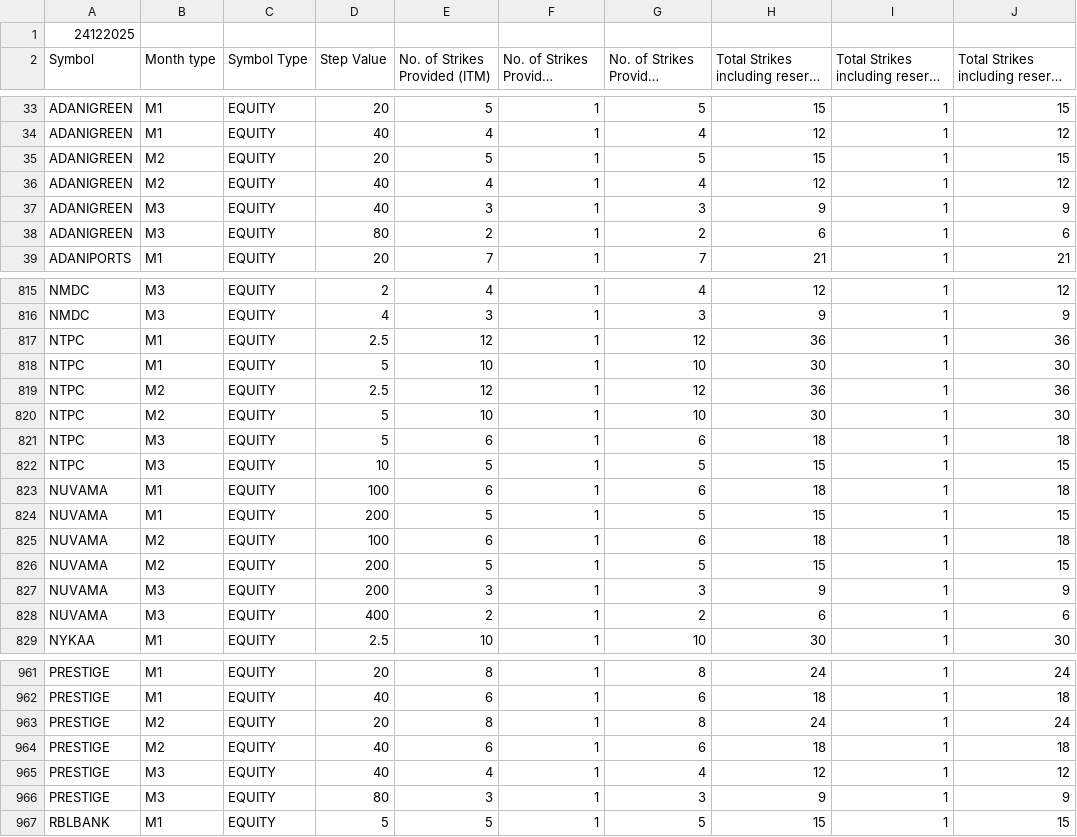
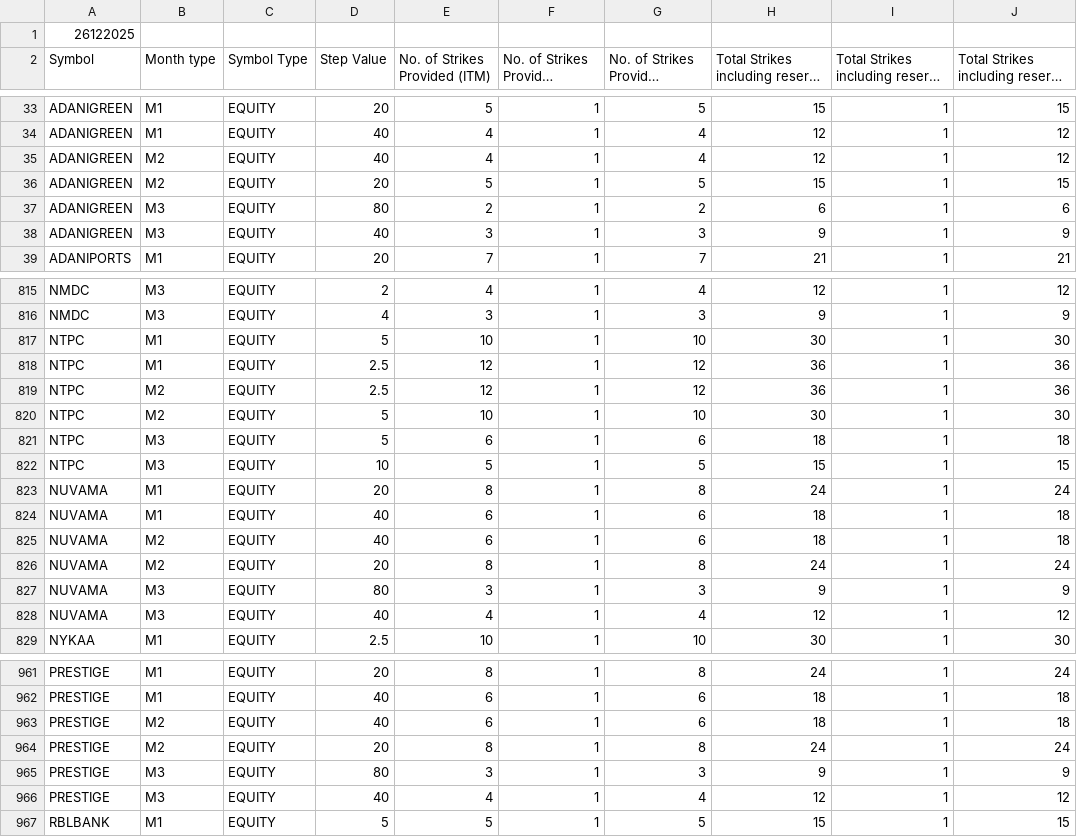
Before and after one commit to StylifyYourBlog/stylifyyourblog.github.io, a CSV file: fno.csv, drawn as a sheet; only a part is shown, gaps mark what is left out; long unchanged cells end in …; removed rows and columns are numbered as before the commit, all else as after; the diff covers the shown part only; the diff names each change by its address in the sheet, - before the commit and + after, or states it on an @@ line.

```diff
--- a/fno.csv
+++ b/fno.csv
-A1 (Symbol): 24122025
+A1 (Symbol): 26122025
@@ row 36 moved to row 35: ADANIGREEN @@
@@ row 38 moved to row 37: ADANIGREEN @@
@@ row 818 moved to row 817: NTPC @@
+row 823: NUVAMA | M1 | EQUITY | 20 | 8 | 1 | 8 | 24 | 1 | 24
-D824 (Step Value): 100
+D824 (Step Value): 40
-row 824: NUVAMA | M1 | EQUITY | 200 | 5 | 1 | 5 | 15 | 1 | 15
-D825 (Step Value): 100
+D825 (Step Value): 40
-D826 (Step Value): 200
+D826 (Step Value): 20
-E826 (No. of Strikes Provided (ITM)): 5
+E826 (No. of Strikes Provided (ITM)): 8
-G826 (No. of Strikes Provided (OTM)): 5
+G826 (No. of Strikes Provided (OTM)): 8
-H826: 15
+H826: 24
-J826: 15
+J826: 24
-D827 (Step Value): 200
+D827 (Step Value): 80
-D828 (Step Value): 400
+D828 (Step Value): 40
-E828 (No. of Strikes Provided (ITM)): 2
+E828 (No. of Strikes Provided (ITM)): 4
-G828 (No. of Strikes Provided (OTM)): 2
+G828 (No. of Strikes Provided (OTM)): 4
-H828: 6
+H828: 12
-J828: 6
+J828: 12
@@ row 964 moved to row 963: PRESTIGE @@
@@ row 966 moved to row 965: PRESTIGE @@
```
Also changed, not shown: 43 moved rows elsewhere in this file, 1 other file.
